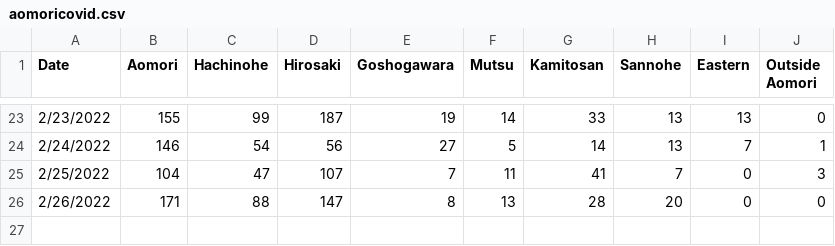
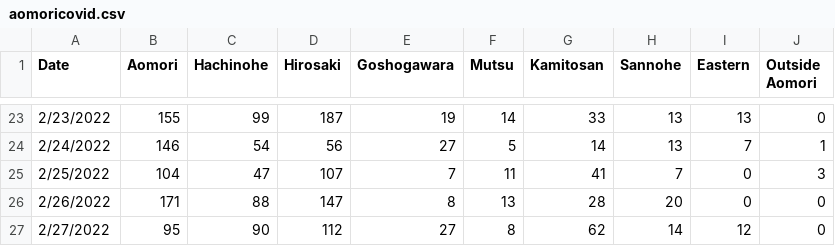
Before and after one commit to Agardner12345/Aomori-COVID-19-Tracker-2.0, a CSV file: aomoricovid.csv, drawn as a sheet; only a part is shown, gaps mark what is left out.

Commit message:
Update aomoricovid.csv

```diff
--- a/aomoricovid.csv
+++ b/aomoricovid.csv
@@ -26 +26,2 @@ Date,Aomori,Hachinohe,Hirosaki,Goshogawara,Mutsu,Kamitosan,Sannohe,Eastern,Outsi
 2/26/2022,171,88,147,8,13,28,20,0,0
+2/27/2022,95,90,112,27,8,62,14,12,0
```
